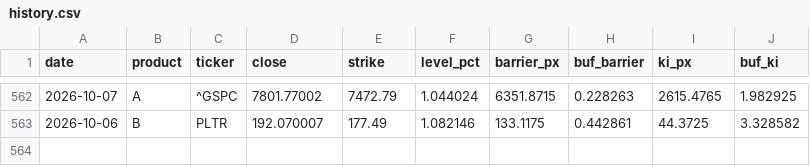
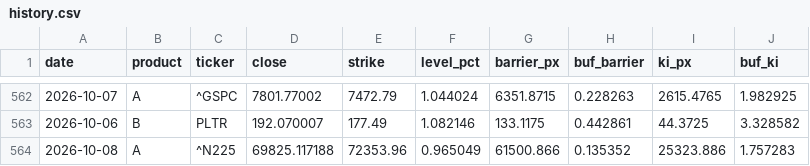
Before and after one commit to scocuro/release, a CSV file: data/history.csv, drawn as a sheet; only a part is shown, gaps mark what is left out; the diff names each change by its address in the sheet, - before the commit and + after, or states it on an @@ line.

```diff
--- a/data/history.csv
+++ b/data/history.csv
+row 564: 2026-10-08 | A | ^N225 | 69825.117188 | 72353.96 | 0.965049 | 61500.866 | 0.135352 | 25323.886 | 1.757283
```
Also changed, not shown: docs/data/history.csv, 2 other files.
